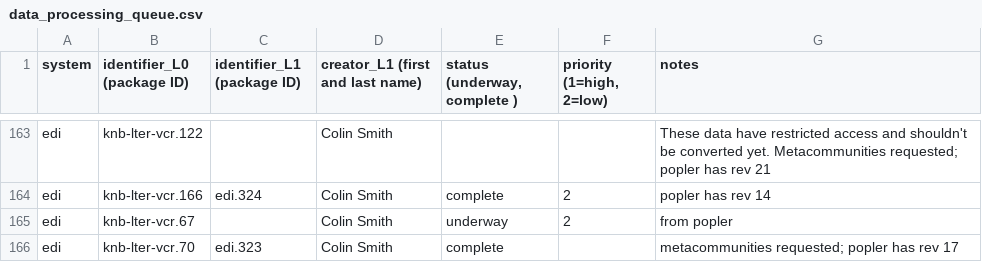
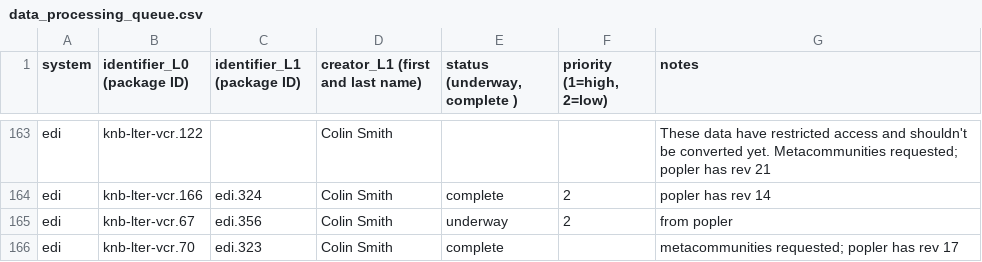
Before and after one commit to EDIorg/ecocomDP, a CSV file: documentation/processing_queue/data_processing_queue.csv, drawn as a sheet; only a part is shown, gaps mark what is left out.

Commit message:
Add edi package ID

```diff
--- a/documentation/processing_queue/data_processing_queue.csv
+++ b/documentation/processing_queue/data_processing_queue.csv
@@ -164,3 +164,3 @@ edi,knb-lter-vcr.122,,Colin Smith,,,These data have restricted access and should
 edi,knb-lter-vcr.166,edi.324,Colin Smith,complete,2,popler has rev 14
-edi,knb-lter-vcr.67,,Colin Smith,underway,2,from popler
+edi,knb-lter-vcr.67,edi.356,Colin Smith,underway,2,from popler
 edi,knb-lter-vcr.70,edi.323,Colin Smith,complete,,metacommunities requested; popler has rev 17
```
